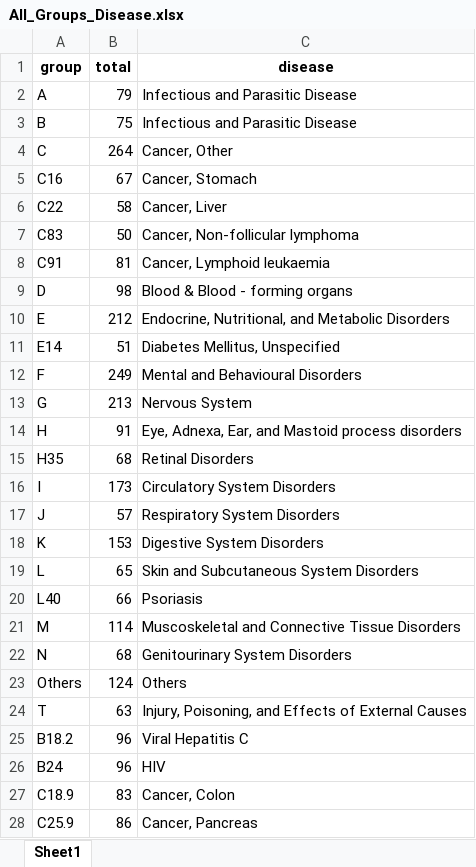
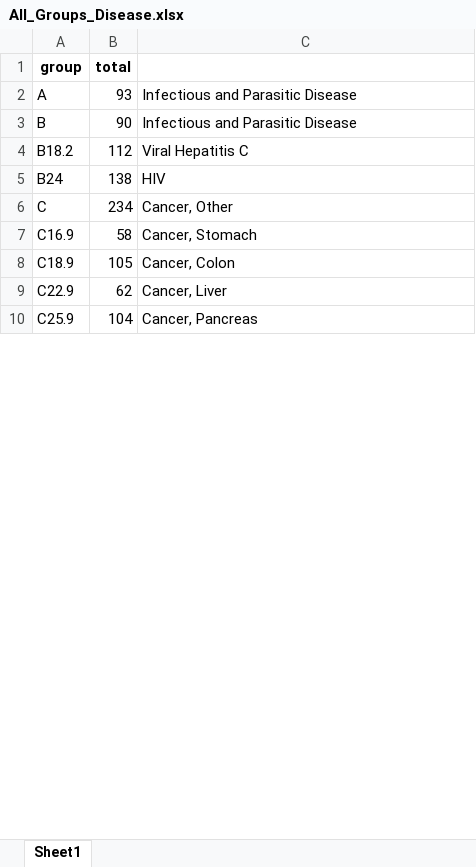
Before and after one commit to timmermansjoy/Research, an Excel workbook: Data/All_Groups_Disease.xlsx, sheet Sheet1, drawn as a sheet; only a part is shown; values as stored, in another font and other column widths than the file's, no borders; removed rows and columns are numbered as before the commit, all else as after; the diff covers the shown part only; the diff names each change by its address in the sheet, - before the commit and + after, or states it on an @@ line.

Commit message:
New data

```diff
--- a/Data/All_Groups_Disease.xlsx (sheet Sheet1)
+++ b/Data/All_Groups_Disease.xlsx (sheet Sheet1)
-C1: disease
+C1: (empty)
-B2 (total): 79
+B2 (total): 93
-B3 (total): 75
+B3 (total): 90
-row 4: C | 264 | Cancer, Other
-row 5: C16 | 67 | Cancer, Stomach
-row 6: C22 | 58 | Cancer, Liver
-row 7: C83 | 50 | Cancer, Non-follicular lymphoma
-row 8: C91 | 81 | Cancer, Lymphoid leukaemia
-row 9: D | 98 | Blood & Blood - forming organs
-row 10: E | 212 | Endocrine, Nutritional, and Metabolic Disorders
-row 11: E14 | 51 | Diabetes Mellitus, Unspecified
-row 12: F | 249 | Mental and Behavioural Disorders
-row 13: G | 213 | Nervous System
-row 14: H | 91 | Eye, Adnexa, Ear, and Mastoid process disorders
-row 15: H35 | 68 | Retinal Disorders
-row 16: I | 173 | Circulatory System Disorders
-row 17: J | 57 | Respiratory System Disorders
-row 18: K | 153 | Digestive System Disorders
-row 19: L | 65 | Skin and Subcutaneous System Disorders
-row 20: L40 | 66 | Psoriasis
-row 21: M | 114 | Muscoskeletal and Connective Tissue Disorders
-row 22: N | 68 | Genitourinary System Disorders
-row 23: Others | 124 | Others
-row 24: T | 63 | Injury, Poisoning, and Effects of External Causes
-B4 (total): 96
+B4 (total): 112
-B5 (total): 96
+B5 (total): 138
+row 6: C | 234 | Cancer, Other
+row 7: C16.9 | 58 | Cancer, Stomach
-B8 (total): 83
+B8 (total): 105
+row 9: C22.9 | 62 | Cancer, Liver
-B10 (total): 86
+B10 (total): 104
```
Also changed, not shown: 24 added rows and 20 edited cells elsewhere in this sheet, Data/All_Groups.xlsx, 2 other files.
